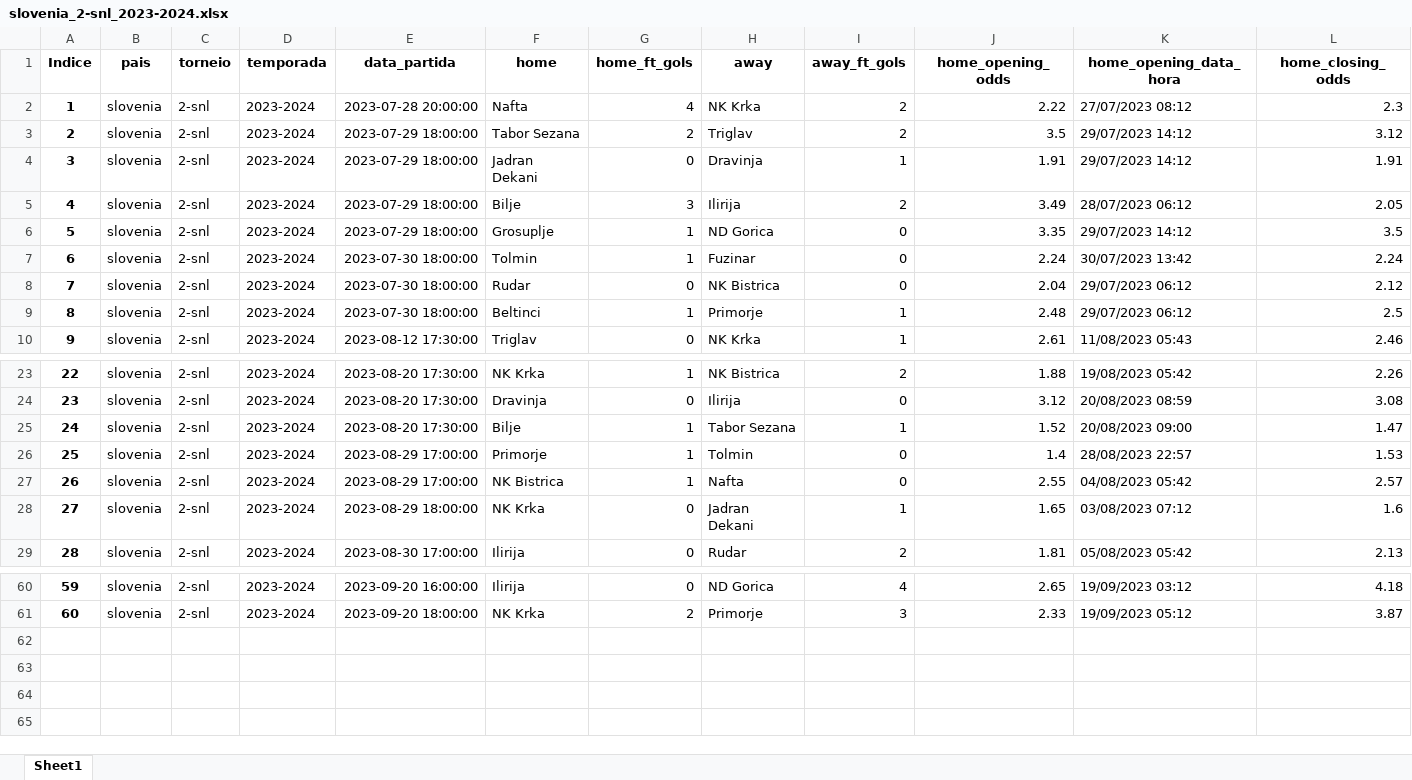
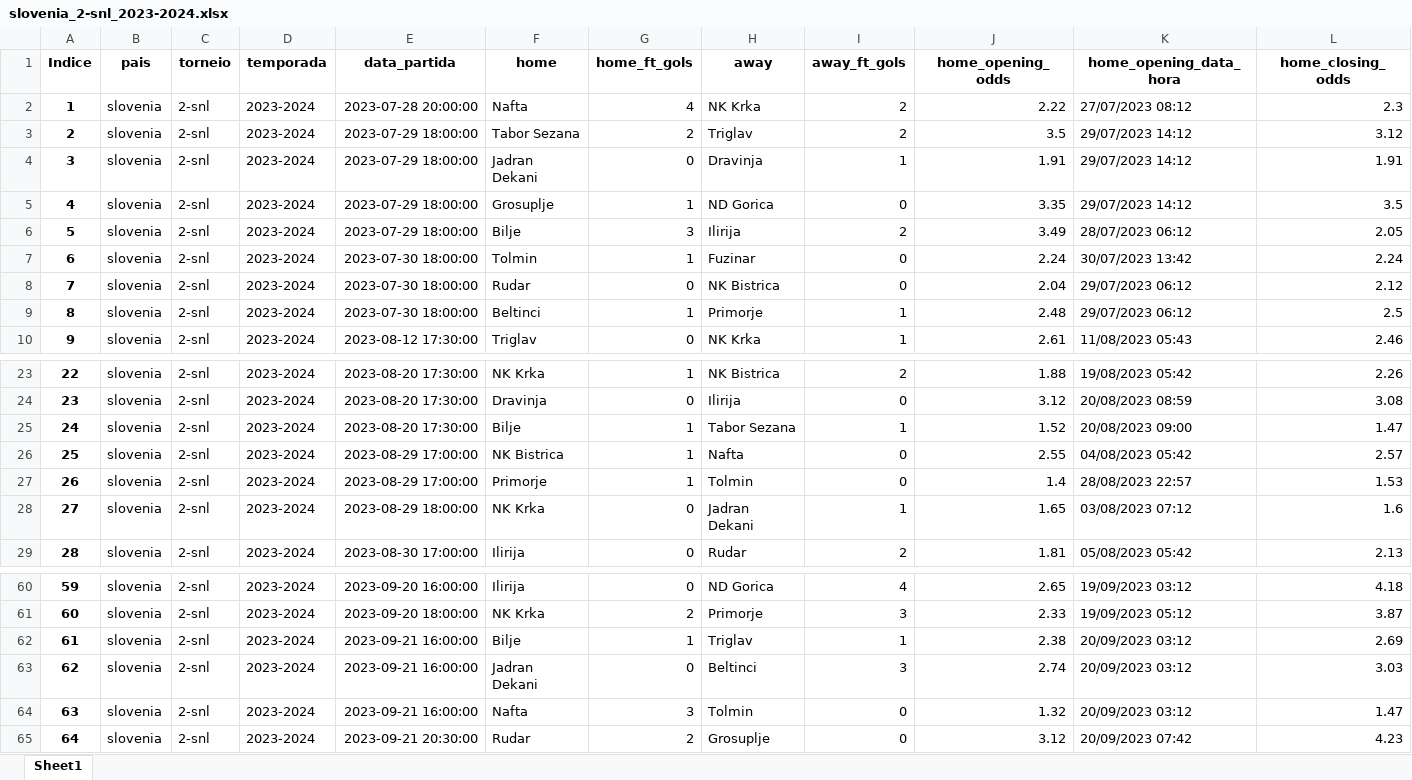
Before and after one commit to manuelpicaro/poco, an Excel workbook: 2023/slovenia_2-snl_2023-2024.xlsx, sheet Sheet1, drawn as a sheet; only a part is shown, gaps mark what is left out; values as stored, in another font and other column widths than the file's, no borders; addresses are those after the commit; rows hold the shown columns only; the diff names each change by its address in the sheet, - before the commit and + after, or states it on an @@ line.

```diff
--- a/2023/slovenia_2-snl_2023-2024.xlsx (sheet Sheet1)
+++ b/2023/slovenia_2-snl_2023-2024.xlsx (sheet Sheet1)
@@ row 6 moved to row 5: 4 @@
@@ column A (Indice) renumbered between rows 6 and 27 @@
@@ row 27 moved to row 26: 25 @@
+row 62: 61 | slovenia | 2-snl | 2023-2024 | 2023-09-21 16:00:00 | Bilje | 1 | Triglav | 1 | 2.38 | 20/09/2023 03:12 | 2.69
+row 63: 62 | slovenia | 2-snl | 2023-2024 | 2023-09-21 16:00:00 | Jadran Dekani | 0 | Beltinci | 3 | 2.74 | 20/09/2023 03:12 | 3.03
+row 64: 63 | slovenia | 2-snl | 2023-2024 | 2023-09-21 16:00:00 | Nafta | 3 | Tolmin | 0 | 1.32 | 20/09/2023 03:12 | 1.47
+row 65: 64 | slovenia | 2-snl | 2023-2024 | 2023-09-21 20:30:00 | Rudar | 2 | Grosuplje | 0 | 3.12 | 20/09/2023 07:42 | 4.23
```
Also changed, not shown: 2023/argentina_copa-de-la-liga-profesional_2023.xlsx, 2023/armenia_premier-league_2023-2024.xlsx, 1 other file.
